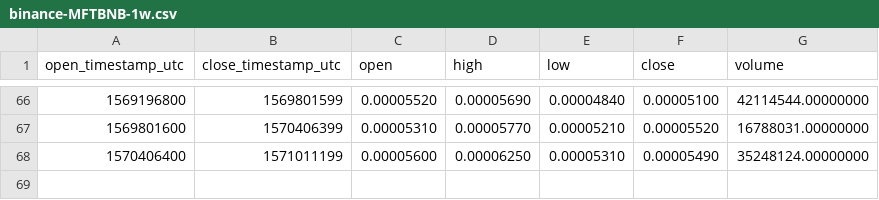
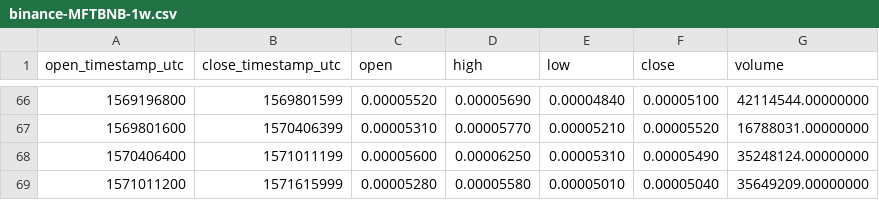
Before and after one commit to cryptobigbro/binance-MFTBNB, a CSV file: binance-MFTBNB-1w.csv, drawn as a sheet; only a part is shown, gaps mark what is left out.

```diff
--- a/binance-MFTBNB-1w.csv
+++ b/binance-MFTBNB-1w.csv
@@ -68 +68,2 @@ open_timestamp_utc,close_timestamp_utc,open,high,low,close,volume
 1570406400,1571011199,0.00005600,0.00006250,0.00005310,0.00005490,35248124.00000000
+1571011200,1571615999,0.00005280,0.00005580,0.00005010,0.00005040,35649209.00000000
```
Also changed, not shown: binance-MFTBNB-1d.csv, binance-MFTBNB-1h.csv.
